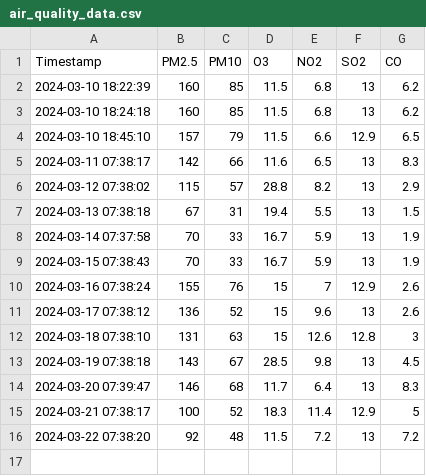
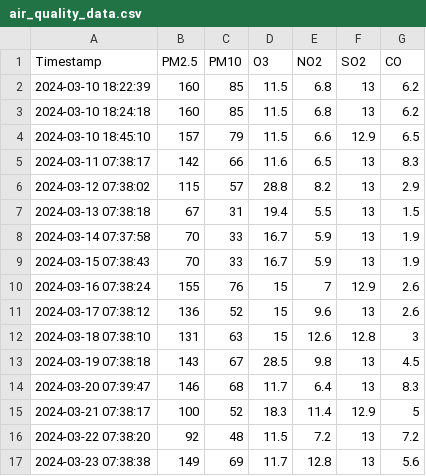
Before and after one commit to leo9sama/airquality-data-get-automate, a CSV file: air_quality_data.csv, drawn as a sheet; the diff names each change by its address in the sheet, - before the commit and + after, or states it on an @@ line.

Commit message:
Add generated CSV file

```diff
--- a/air_quality_data.csv
+++ b/air_quality_data.csv
+row 17: 2024-03-23 07:38:38 | 149 | 69 | 11.7 | 12.8 | 13 | 5.6
```
